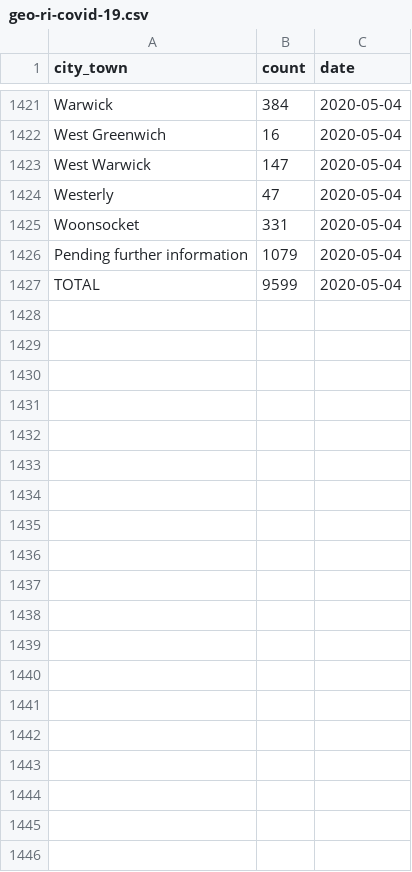
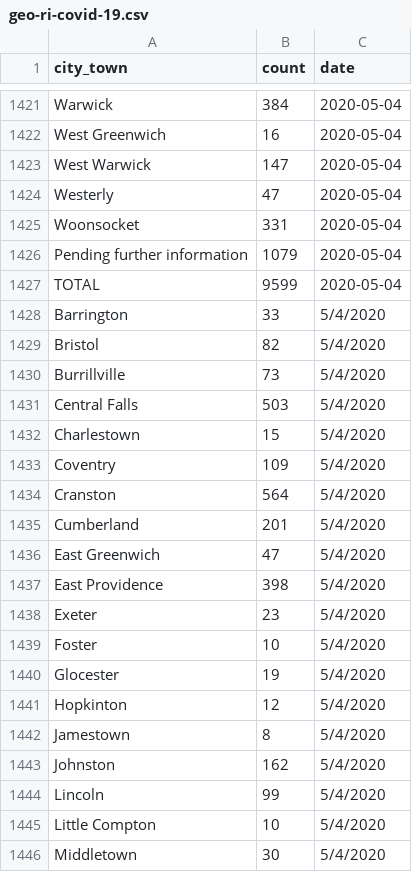
Before and after one commit to SmirkyGraphs/ri-covid19-updates, a CSV file: data/raw/geo-ri-covid-19.csv, drawn as a sheet; only a part is shown, gaps mark what is left out; the diff covers the shown part only.

```diff
--- a/data/raw/geo-ri-covid-19.csv
+++ b/data/raw/geo-ri-covid-19.csv
@@ -1427 +1427,20 @@ Pending further information,1079,2020-05-04
 TOTAL,9599,2020-05-04
+Barrington,33,5/4/2020
+Bristol,82,5/4/2020
+Burrillville,73,5/4/2020
+Central Falls,503,5/4/2020
+Charlestown,15,5/4/2020
+Coventry,109,5/4/2020
+Cranston,564,5/4/2020
+Cumberland,201,5/4/2020
+East Greenwich,47,5/4/2020
+East Providence,398,5/4/2020
+Exeter,23,5/4/2020
+Foster,10,5/4/2020
+Glocester,19,5/4/2020
+Hopkinton,12,5/4/2020
+Jamestown,8,5/4/2020
+Johnston,162,5/4/2020
+Lincoln,99,5/4/2020
+Little Compton,10,5/4/2020
+Middletown,30,5/4/2020
```
Also changed, not shown: 22 added rows elsewhere in this file, data/clean/geo-ri-covid-19-clean.csv, data/clean/ri-covid-19-clean.csv, 6 other files.
